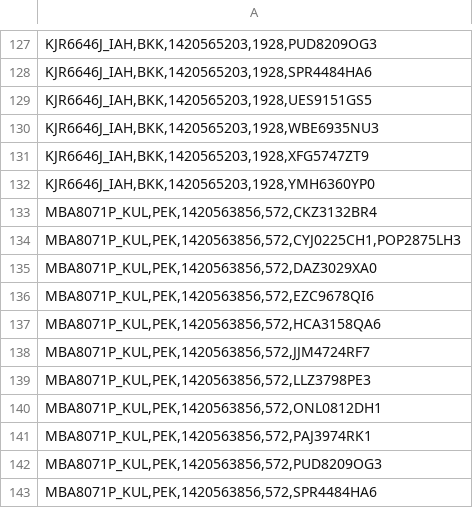
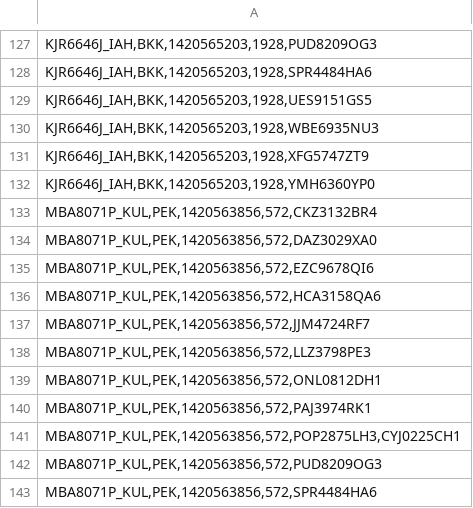
Before and after one commit to a-curious-coder/airport-mapreduce, a CSV file: sorted_data.csv, drawn as a sheet; only a part is shown, gaps mark what is left out.

```diff
--- a/sorted_data.csv
+++ b/sorted_data.csv
@@ -133,3 +133,2 @@
 "MBA8071P_KUL,PEK,1420563856,572,CKZ3132BR4"
-"MBA8071P_KUL,PEK,1420563856,572,CYJ0225CH1,POP2875LH3"
 "MBA8071P_KUL,PEK,1420563856,572,DAZ3029XA0"
@@ -141,2 +140,3 @@
 "MBA8071P_KUL,PEK,1420563856,572,PAJ3974RK1"
+"MBA8071P_KUL,PEK,1420563856,572,POP2875LH3,CYJ0225CH1"
 "MBA8071P_KUL,PEK,1420563856,572,PUD8209OG3"
```
Also changed, not shown: reduced_data.csv, 4 other files.
